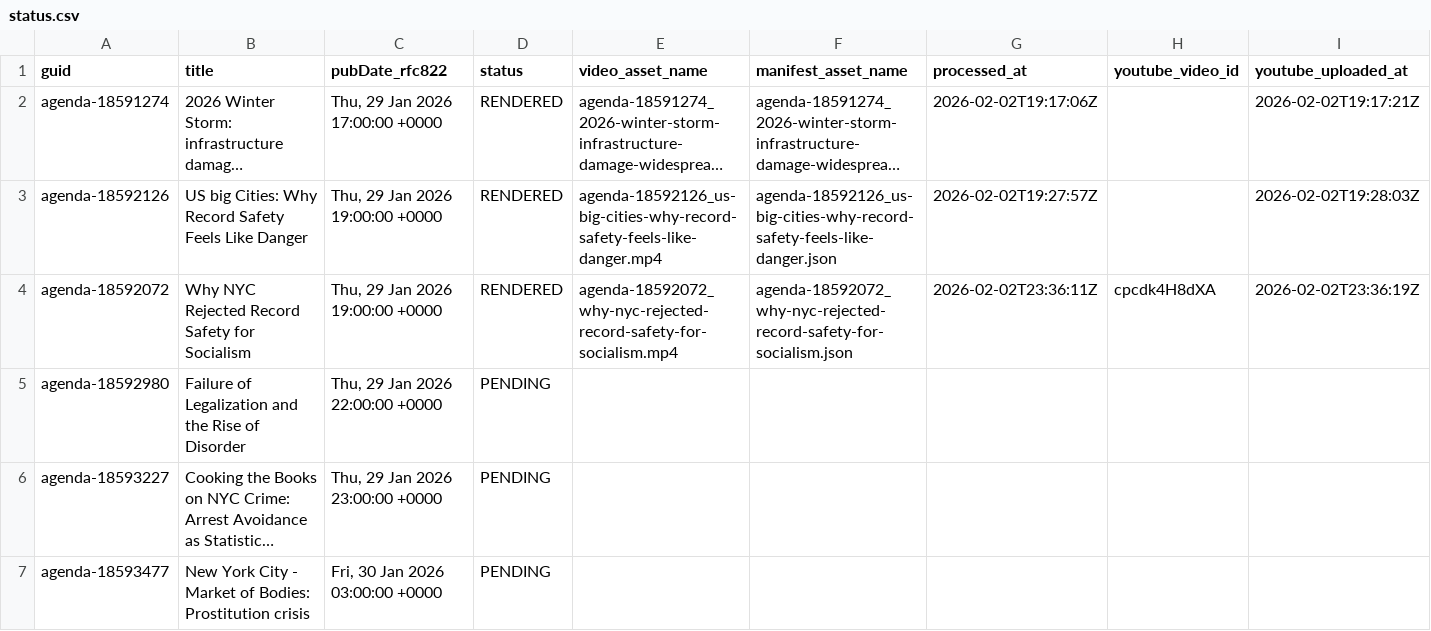
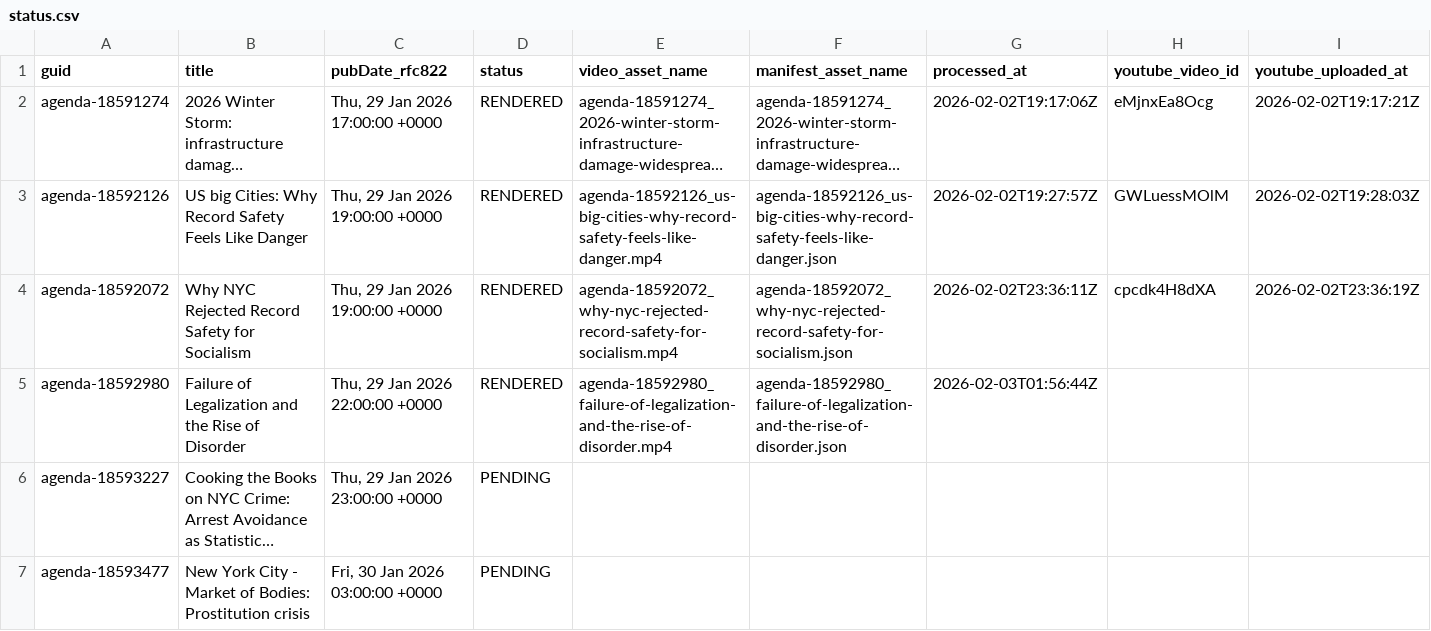
Before and after one commit to agenda-podcast/podcast-archive, a CSV file: data/video-data/status.csv, drawn as a sheet; only a part is shown; long unchanged cells end in …; the diff names each change by its address in the sheet, - before the commit and + after, or states it on an @@ line.

```diff
--- a/data/video-data/status.csv
+++ b/data/video-data/status.csv
-H2 (youtube_video_id): (empty)
+H2 (youtube_video_id): eMjnxEa8Ocg
-H3 (youtube_video_id): (empty)
+H3 (youtube_video_id): GWLuessMOlM
-D5 (status): PENDING
+D5 (status): RENDERED
-E5 (video_asset_name): (empty)
+E5 (video_asset_name): agenda-18592980_failure-of-legalization-and-the-rise-of-disorder.mp4
-F5 (manifest_asset_name): (empty)
+F5 (manifest_asset_name): agenda-18592980_failure-of-legalization-and-the-rise-of-disorder.json
-G5 (processed_at): (empty)
+G5 (processed_at): 2026-02-03T01:56:44Z
```
Also changed, not shown: 2 other files.
